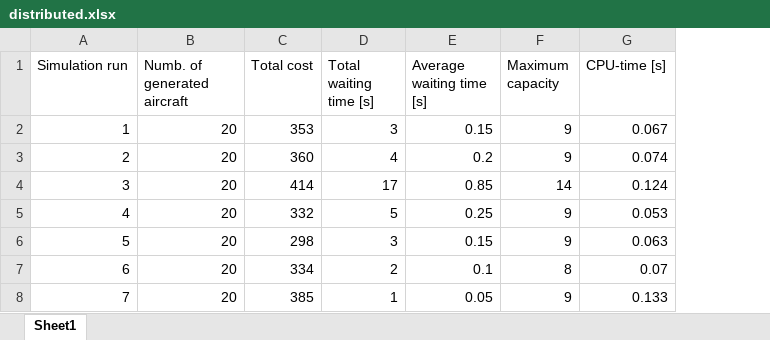
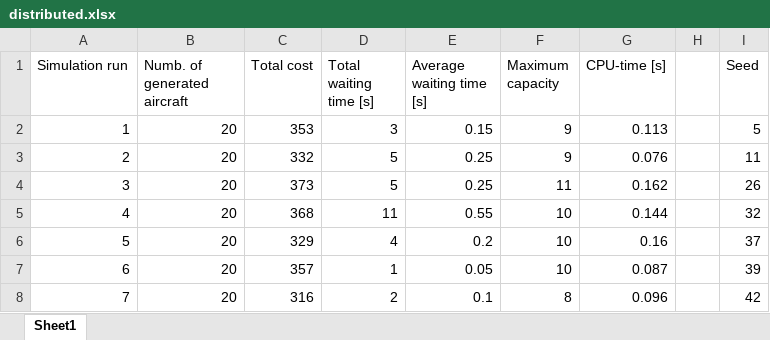
Before and after one commit to jillz-a/ABMS_assignment_2, an Excel workbook: distributed.xlsx, sheet Sheet1, drawn as a sheet; only a part is shown; values as stored, in another font and other column widths than the file's, no borders; the diff covers the shown part only; the diff names each change by its address in the sheet, - before the commit and + after, or states it on an @@ line.

Commit message:
added new distributed.xlsx results, filtered out frozen runs

```diff
--- a/distributed.xlsx (sheet Sheet1)
+++ b/distributed.xlsx (sheet Sheet1)
+column H, empty
+column I (Seed), rows 2-8: 5 | 11 | 26 | 32 | 37 | 39 | 42
-G2 (CPU-time [s]): 0.067
+G2 (CPU-time [s]): 0.113
-C3 (Total cost): 360
+C3 (Total cost): 332
-D3 (Total waiting time [s]): 4
+D3 (Total waiting time [s]): 5
-E3 (Average waiting time [s]): 0.2
+E3 (Average waiting time [s]): 0.25
-G3 (CPU-time [s]): 0.074
+G3 (CPU-time [s]): 0.076
-C4 (Total cost): 414
+C4 (Total cost): 373
-D4 (Total waiting time [s]): 17
+D4 (Total waiting time [s]): 5
-E4 (Average waiting time [s]): 0.85
+E4 (Average waiting time [s]): 0.25
-F4 (Maximum capacity): 14
+F4 (Maximum capacity): 11
-G4 (CPU-time [s]): 0.124
+G4 (CPU-time [s]): 0.162
-C5 (Total cost): 332
+C5 (Total cost): 368
-D5 (Total waiting time [s]): 5
+D5 (Total waiting time [s]): 11
-E5 (Average waiting time [s]): 0.25
+E5 (Average waiting time [s]): 0.55
-F5:F6 (Maximum capacity): 9
+F5:F6 (Maximum capacity): 10
-G5 (CPU-time [s]): 0.053
+G5 (CPU-time [s]): 0.144
-C6 (Total cost): 298
+C6 (Total cost): 329
-D6 (Total waiting time [s]): 3
+D6 (Total waiting time [s]): 4
-E6 (Average waiting time [s]): 0.15
+E6 (Average waiting time [s]): 0.2
-G6 (CPU-time [s]): 0.063
+G6 (CPU-time [s]): 0.16
-C7 (Total cost): 334
+C7 (Total cost): 357
-D7 (Total waiting time [s]): 2
+D7 (Total waiting time [s]): 1
-E7 (Average waiting time [s]): 0.1
+E7 (Average waiting time [s]): 0.05
-F7 (Maximum capacity): 8
+F7 (Maximum capacity): 10
-G7 (CPU-time [s]): 0.07
+G7 (CPU-time [s]): 0.087
-C8 (Total cost): 385
+C8 (Total cost): 316
-D8 (Total waiting time [s]): 1
+D8 (Total waiting time [s]): 2
-E8 (Average waiting time [s]): 0.05
+E8 (Average waiting time [s]): 0.1
-F8 (Maximum capacity): 9
+F8 (Maximum capacity): 8
-G8 (CPU-time [s]): 0.133
+G8 (CPU-time [s]): 0.096
```
Also changed, not shown: 432 edited cells elsewhere in this sheet, 2 other files.
